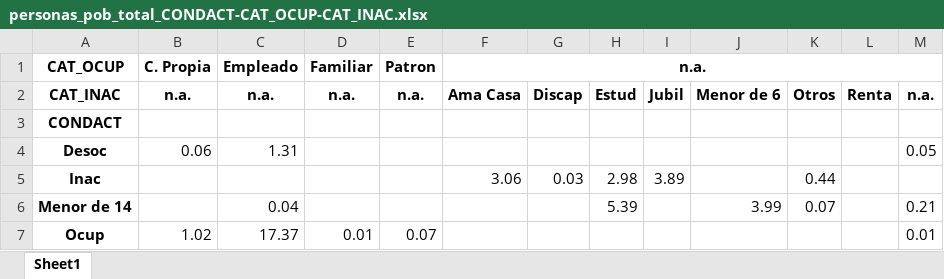
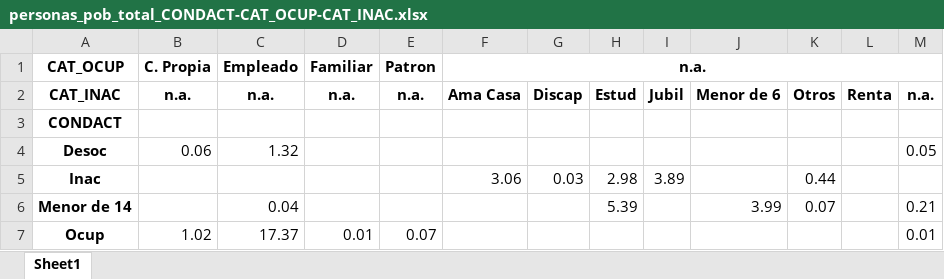
Before and after one commit to matuteiglesias/indice-pobreza-UBA, an Excel workbook: notebooks/personas_pob_total_CONDACT-CAT_OCUP-CAT_INAC.xlsx, sheet Sheet1, drawn as a sheet; values as stored, in another font and other column widths than the file's, no borders; the diff names each change by its address in the sheet, - before the commit and + after, or states it on an @@ line.

```diff
--- a/notebooks/personas_pob_total_CONDACT-CAT_OCUP-CAT_INAC.xlsx (sheet Sheet1)
+++ b/notebooks/personas_pob_total_CONDACT-CAT_OCUP-CAT_INAC.xlsx (sheet Sheet1)
-C4 (Empleado): 1.31
+C4 (Empleado): 1.32
```
Also changed, not shown: notebooks/personas_pob_total_AGLO.xlsx, notebooks/personas_pob_total_NOMPROV-CONDACT-CAT_OCUP-CAT_INAC.xlsx, 48 other files.
